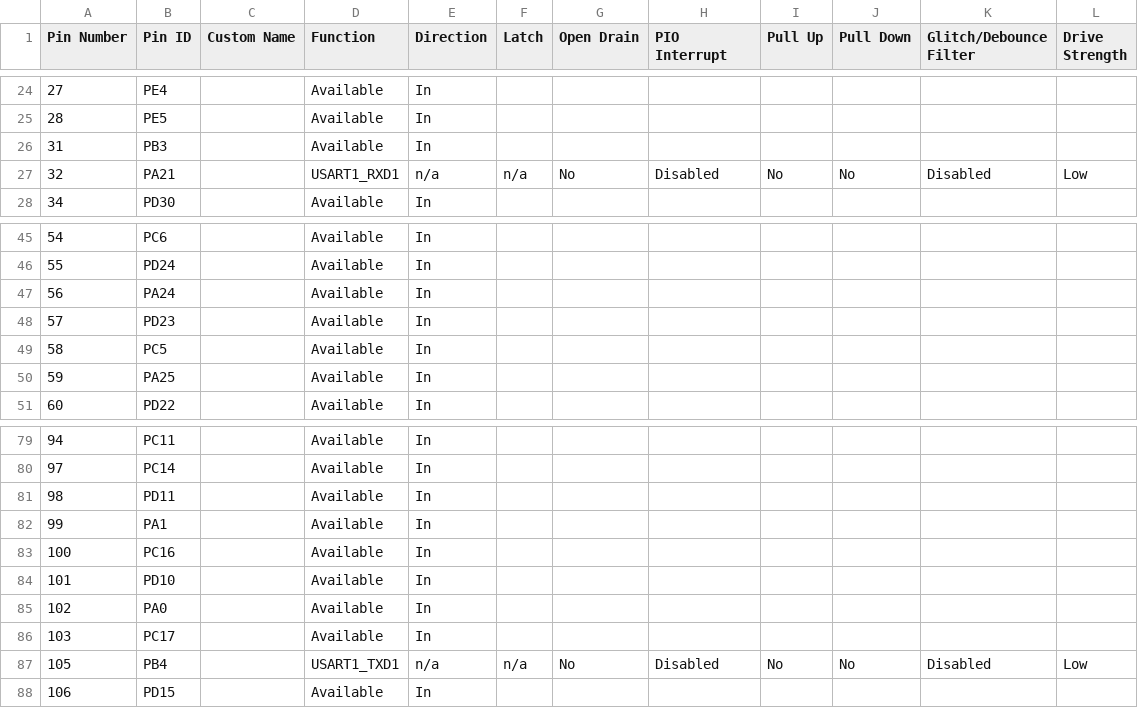
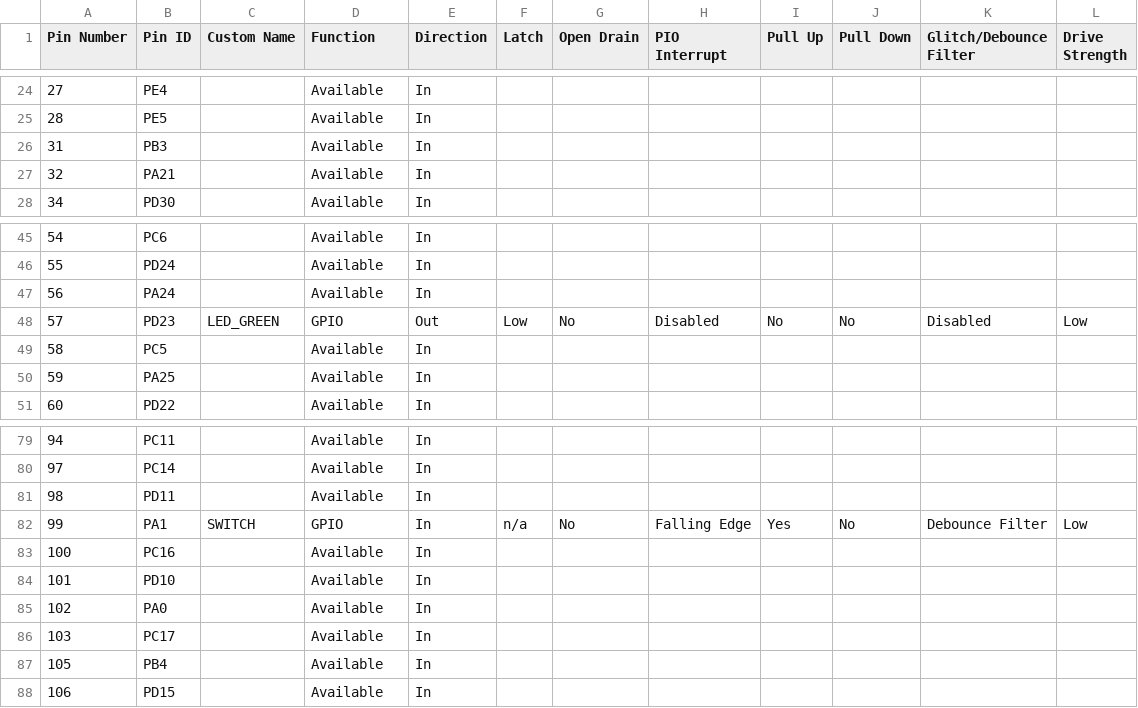
Before and after one commit to Microchip-MPLAB-Harmony/csp_apps_pic32cz_ca70, a CSV file: apps/wdt/wdt_timeout/firmware/src/config/pic32cz_ca70_curiosity_ultra/pin_configurations.csv, drawn as a sheet; only a part is shown, gaps mark what is left out; the diff covers the shown part only.

Commit message:
[WDT] Regenerated demo for wdt__wdt_timeout__firmware__pic32cz_ca70_curiosity_ultra.X
MH3-100460

```diff
--- a/apps/wdt/wdt_timeout/firmware/src/config/pic32cz_ca70_curiosity_ultra/pin_configurations.csv
+++ b/apps/wdt/wdt_timeout/firmware/src/config/pic32cz_ca70_curiosity_ultra/pin_configurations.csv
@@ -26,3 +26,3 @@
 31,PB3,,Available,In,,,,,,,
-32,PA21,,USART1_RXD1,n/a,n/a,No,Disabled,No,No,Disabled,Low
+32,PA21,,Available,In,,,,,,,
 34,PD30,,Available,In,,,,,,,
@@ -47,3 +47,3 @@
 56,PA24,,Available,In,,,,,,,
-57,PD23,,Available,In,,,,,,,
+57,PD23,LED_GREEN,GPIO,Out,Low,No,Disabled,No,No,Disabled,Low
 58,PC5,,Available,In,,,,,,,
@@ -81,3 +81,3 @@
 98,PD11,,Available,In,,,,,,,
-99,PA1,,Available,In,,,,,,,
+99,PA1,SWITCH,GPIO,In,n/a,No,Falling Edge,Yes,No,Debounce Filter,Low
 100,PC16,,Available,In,,,,,,,
@@ -86,3 +86,3 @@
 103,PC17,,Available,In,,,,,,,
-105,PB4,,USART1_TXD1,n/a,n/a,No,Disabled,No,No,Disabled,Low
+105,PB4,,Available,In,,,,,,,
 106,PD15,,Available,In,,,,,,,
```
Also changed, not shown: 22 edited cells elsewhere in this file, 22 other files.
